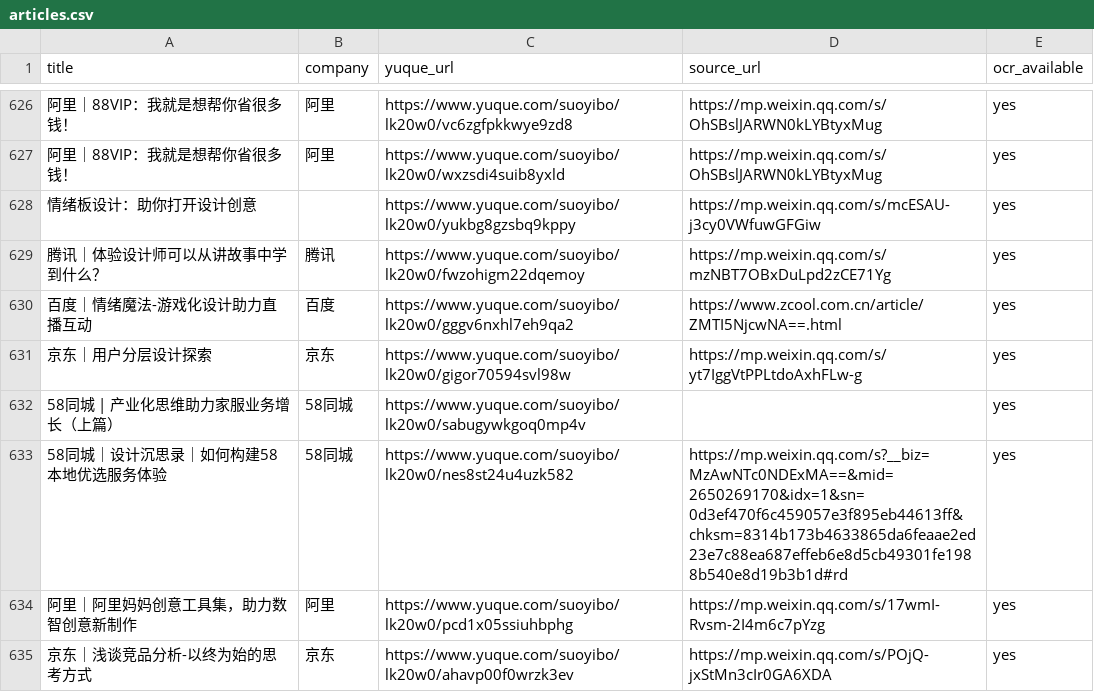
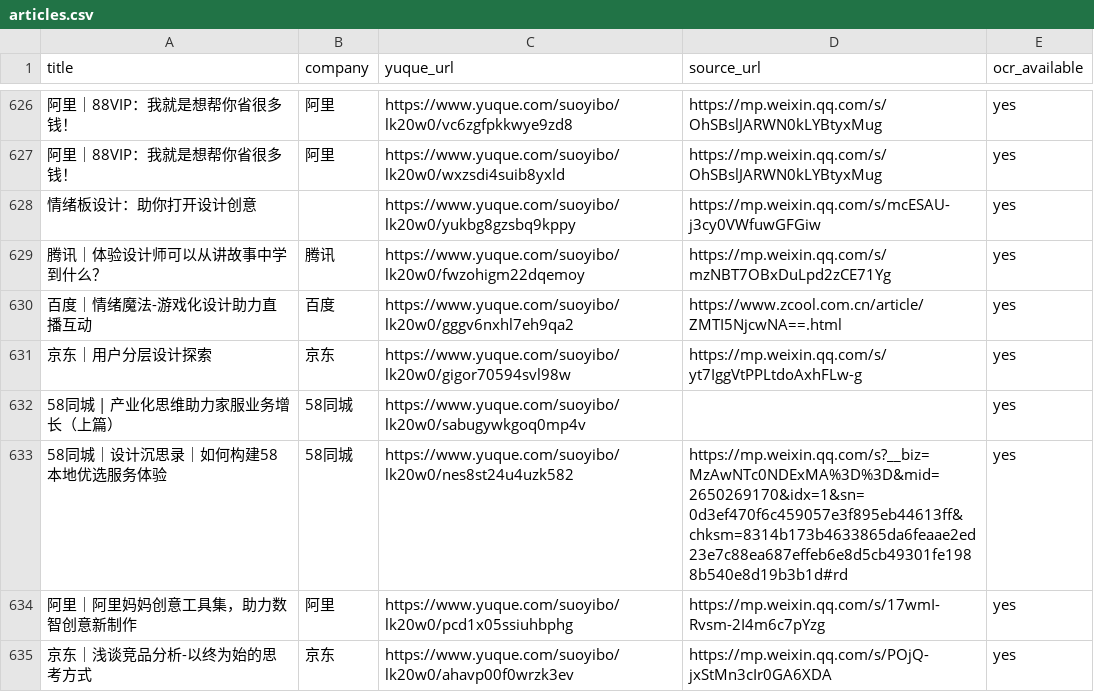
Before and after one commit to HeyHuazi/design-methods, a CSV file: catalog/articles.csv, drawn as a sheet; only a part is shown, gaps mark what is left out; the diff covers the shown part only; the diff names each change by its address in the sheet, - before the commit and + after, or states it on an @@ line.

Commit message:
fix(catalog): source_url 口径修正——仅收第三方平台原发布链接
语雀内链不算源。本轮修正（数据说话）：

- 审计：yuque.com / *.nlark.com 混入 0 条（语雀链接均在 yuque_url 列）；
  实际污染为 41 条伪源：工具页/官方文档 22（sketch docs、ant.design、
  github、developer.apple、wikipedia、echarts 等）、聚合页 11
  （uisdc tag/topic、nngroup author）、产品首页 5、其他 4（bilibili
  空间页、残缺 URL、zhihu 跳转链、首页链接）
- 清空 41 条伪源；解包 1 条 link.zhihu.com 跳转链还原为微信原文
- 回填 2 条（正文全链扫描，仅收已知媒体域 + 域名唯一性校验）
- 剥离 70 条 utm/spm 追踪参数
- 覆盖率 2116(88.6%) -> 2077(87.0%)，宁缺毋滥，不硬凑
- README 更新字段口径、统计数字与域名分布 top10

```diff
--- a/catalog/articles.csv
+++ b/catalog/articles.csv
-D633 (source_url): https://mp.weixin.qq.com/s?__biz=MzAwNTc0NDExMA==&mid=2650269170&idx=1&sn=0d3ef470f6c459057e3f895eb44613ff&chksm=8314b173b4633865da6feaae2ed23e7c88ea687effeb6e8d5cb49301fe1988b540e8d19b3b1d#rd
+D633 (source_url): https://mp.weixin.qq.com/s?__biz=MzAwNTc0NDExMA%3D%3D&mid=2650269170&idx=1&sn=0d3ef470f6c459057e3f895eb44613ff&chksm=8314b173b4633865da6feaae2ed23e7c88ea687effeb6e8d5cb49301fe1988b540e8d19b3b1d#rd
```
Also changed, not shown: 111 edited cells elsewhere in this file, 1 other file.
